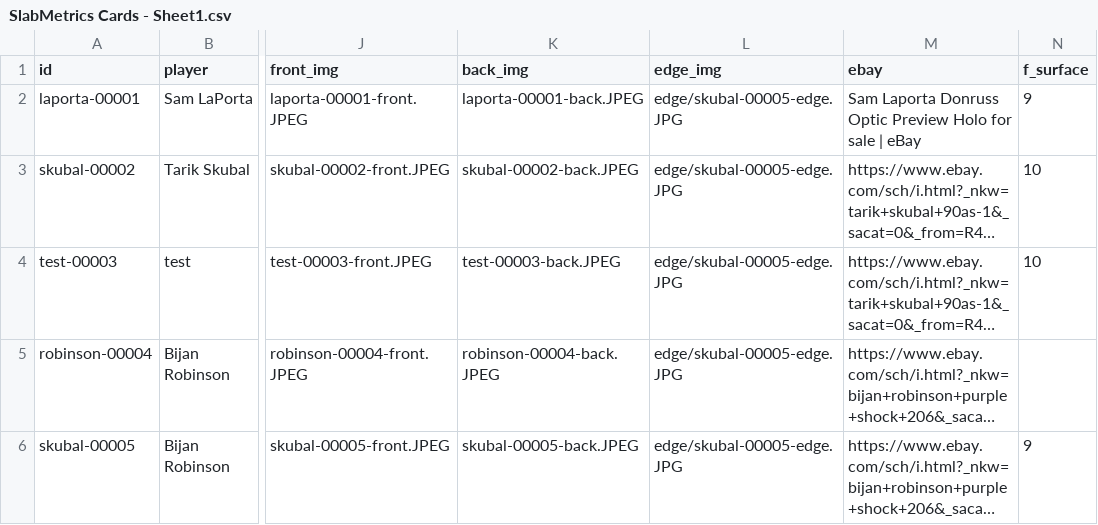
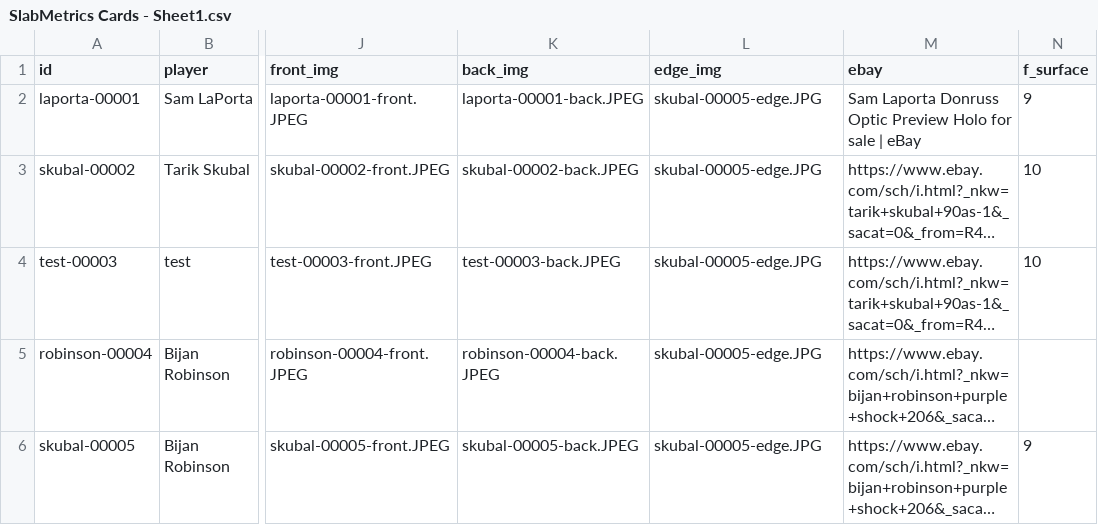
Before and after one commit to kthompson5/slabmetrics-cards-page, a CSV file: data/SlabMetrics Cards - Sheet1.csv, drawn as a sheet; only a part is shown, gaps mark what is left out; long unchanged cells end in …; the diff names each change by its address in the sheet, - before the commit and + after, or states it on an @@ line.

Commit message:
Add files via upload

```diff
--- a/data/SlabMetrics Cards - Sheet1.csv
+++ b/data/SlabMetrics Cards - Sheet1.csv
-L2:L6 (edge_img): edge/skubal-00005-edge.JPG
+L2:L6 (edge_img): skubal-00005-edge.JPG
```
